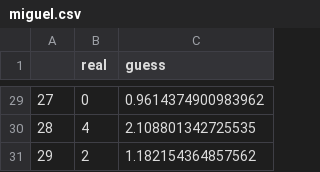
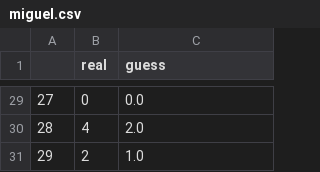
Before and after one commit to mmejiam-eafit/ms_datascience_ec1209_competition, a CSV file: validation/conteo/miguel.csv, drawn as a sheet; only a part is shown, gaps mark what is left out; the diff covers the shown part only.

```diff
--- a/validation/conteo/miguel.csv
+++ b/validation/conteo/miguel.csv
@@ -29,3 +29,3 @@
-27,0,0.9614374900983962
-28,4,2.108801342725535
-29,2,1.182154364857562
+27,0,0.0
+28,4,2.0
+29,2,1.0
```
Also changed, not shown: 27 edited cells elsewhere in this file, 1 other file.
